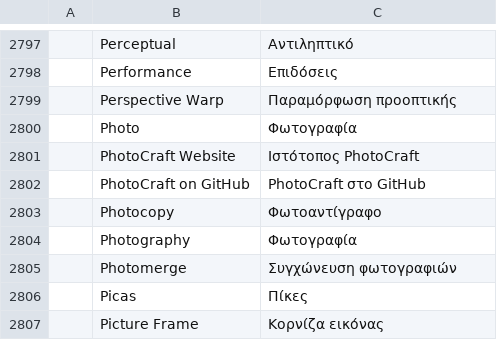
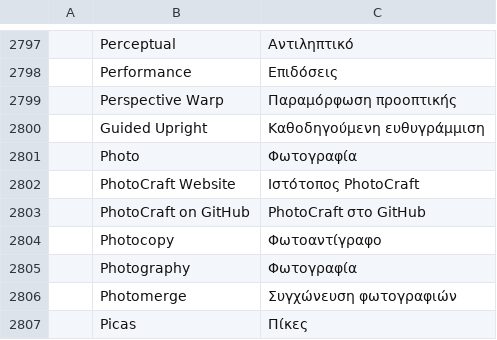
Before and after one commit to Phnem/photocraft-by-Vetro, a TSV file: crates/ui-egui/src/i18n/el.tsv, drawn as a sheet; only a part is shown, gaps mark what is left out; the shorter side is filled out with more unchanged rows; the diff names each change by its address in the sheet, - before the commit and + after, or states it on an @@ line.

```diff
--- a/crates/ui-egui/src/i18n/el.tsv
+++ b/crates/ui-egui/src/i18n/el.tsv
+row 2800:  | Guided Upright | Καθοδηγούμενη ευθυγράμμιση
```
Also changed, not shown: crates/ui-egui/src/i18n/ja.tsv, crates/ui-egui/src/i18n/pl.tsv, 18 other files.
